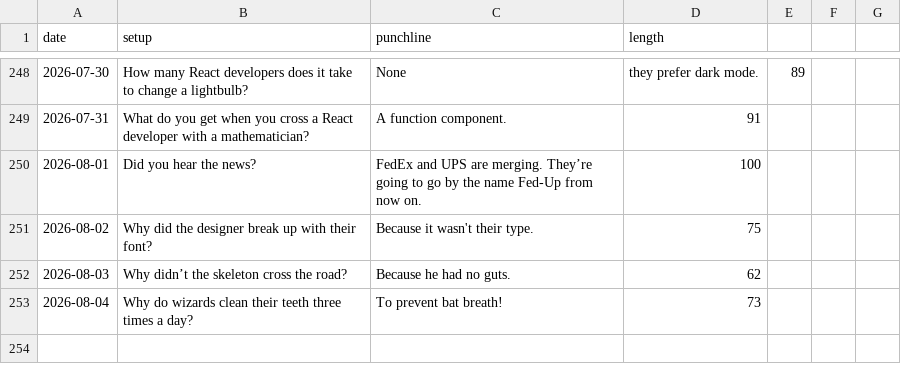
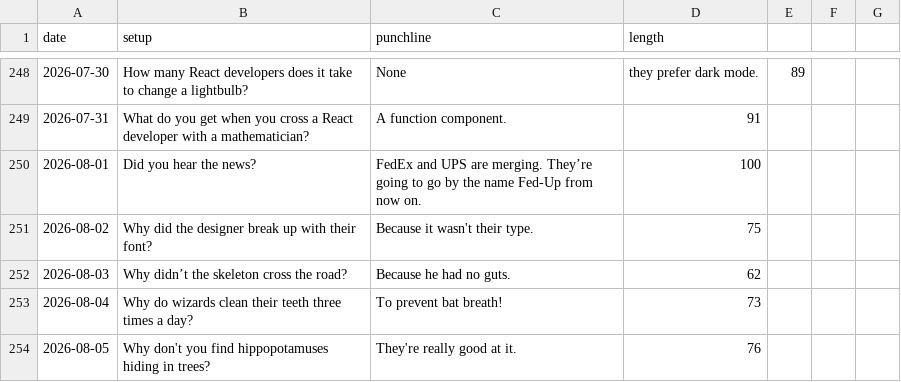
Before and after one commit to onFilm/onFilm, a CSV file: jokes/stats.csv, drawn as a sheet; only a part is shown, gaps mark what is left out.

```diff
--- a/jokes/stats.csv
+++ b/jokes/stats.csv
@@ -253 +253,2 @@ date,setup,punchline,length
 2026-08-04,Why do wizards clean their teeth three times a day?,To prevent bat breath!,73
+2026-08-05,Why don't you find hippopotamuses hiding in trees?,They're really good at it.,76
```
Also changed, not shown: 2 other files.
